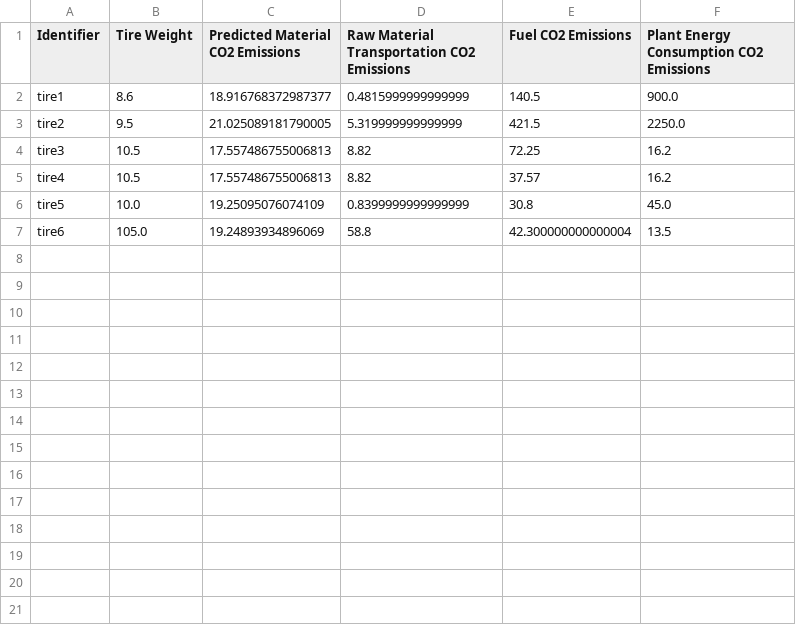
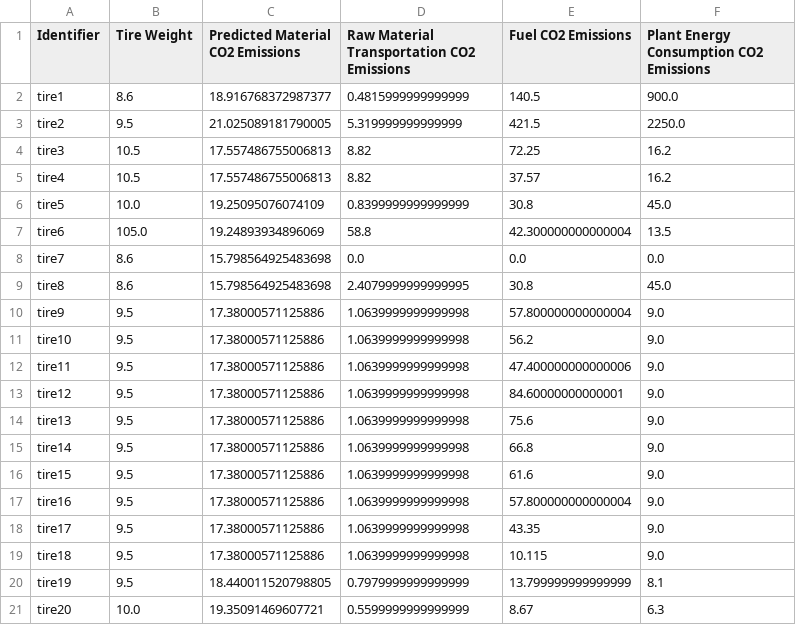
Before and after one commit to Tamizh-me/Techgium, a CSV file: predictions.csv, drawn as a sheet.

```diff
--- a/predictions.csv
+++ b/predictions.csv
@@ -7 +7,15 @@ tire5,10.0,19.25095076074109,0.8399999999999999,30.8,45.0
 tire6,105.0,19.24893934896069,58.8,42.300000000000004,13.5
+tire7,8.6,15.798564925483698,0.0,0.0,0.0
+tire8,8.6,15.798564925483698,2.4079999999999995,30.8,45.0
+tire9,9.5,17.38000571125886,1.0639999999999998,57.800000000000004,9.0
+tire10,9.5,17.38000571125886,1.0639999999999998,56.2,9.0
+tire11,9.5,17.38000571125886,1.0639999999999998,47.400000000000006,9.0
+tire12,9.5,17.38000571125886,1.0639999999999998,84.60000000000001,9.0
+tire13,9.5,17.38000571125886,1.0639999999999998,75.6,9.0
+tire14,9.5,17.38000571125886,1.0639999999999998,66.8,9.0
+tire15,9.5,17.38000571125886,1.0639999999999998,61.6,9.0
+tire16,9.5,17.38000571125886,1.0639999999999998,57.800000000000004,9.0
+tire17,9.5,17.38000571125886,1.0639999999999998,43.35,9.0
+tire18,9.5,17.38000571125886,1.0639999999999998,10.115,9.0
+tire19,9.5,18.440011520798805,0.7979999999999999,13.799999999999999,8.1
+tire20,10.0,19.35091469607721,0.5599999999999999,8.67,6.3
```
Also changed, not shown: 1 other file.
